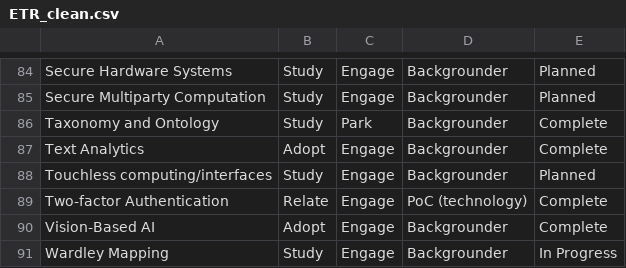
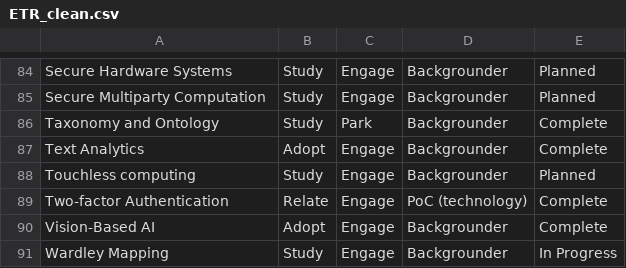
Before and after one commit to dg1223/technology-progress-radar, a CSV file: ETR_clean.csv, drawn as a sheet; only a part is shown, gaps mark what is left out.

```diff
--- a/ETR_clean.csv
+++ b/ETR_clean.csv
@@ -87,3 +87,3 @@ Taxonomy and Ontology,Study,Park,Backgrounder,Complete
 Text Analytics,Adopt,Engage,Backgrounder,Complete
-Touchless computing/interfaces ,Study,Engage,Backgrounder,Planned
+Touchless computing ,Study,Engage,Backgrounder,Planned
 Two-factor Authentication,Relate,Engage,PoC (technology),Complete
```
Also changed, not shown: 2 other files.
